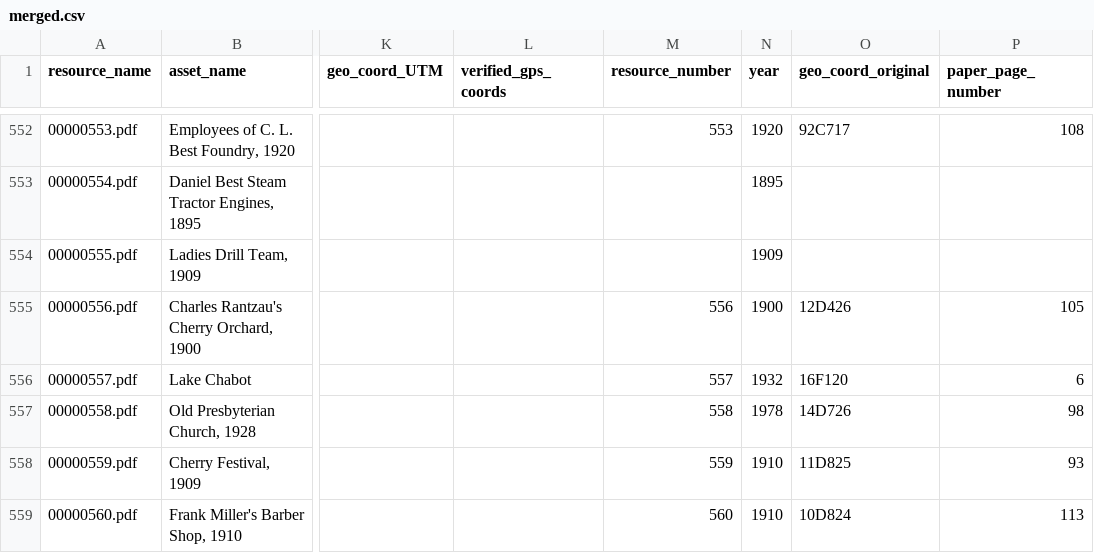
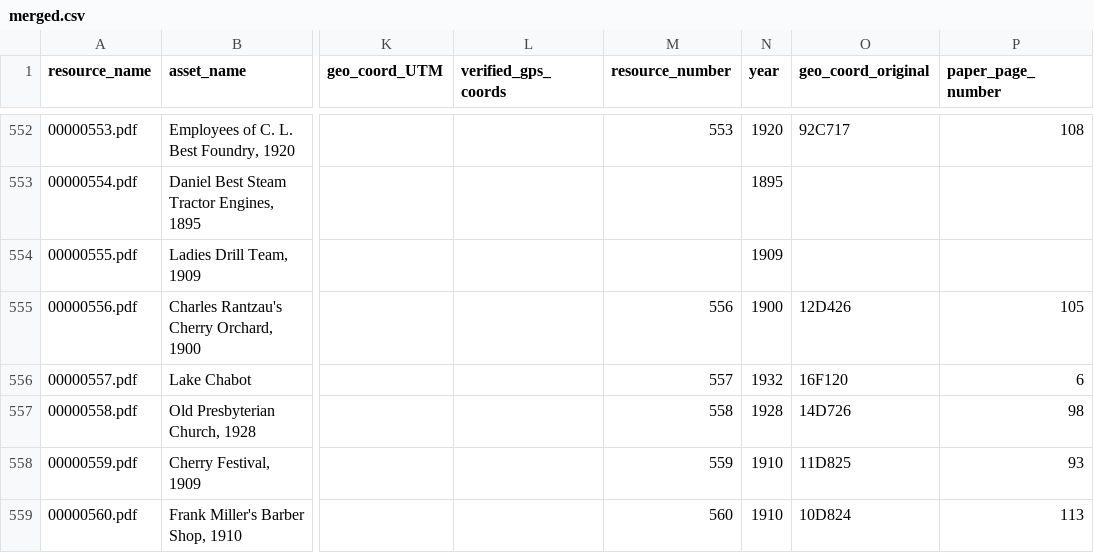
Before and after one commit to jeffb4real/SLHPA-Web-App, a CSV file: data/merged.csv, drawn as a sheet; only a part is shown, gaps mark what is left out; the diff names each change by its address in the sheet, - before the commit and + after, or states it on an @@ line.

Commit message:
Fix incorrectly transcribed year.

```diff
--- a/data/merged.csv
+++ b/data/merged.csv
-N557 (year): 1978
+N557 (year): 1928
```
Also changed, not shown: data/transcribed.csv, data/transformed.csv, 2 other files.
